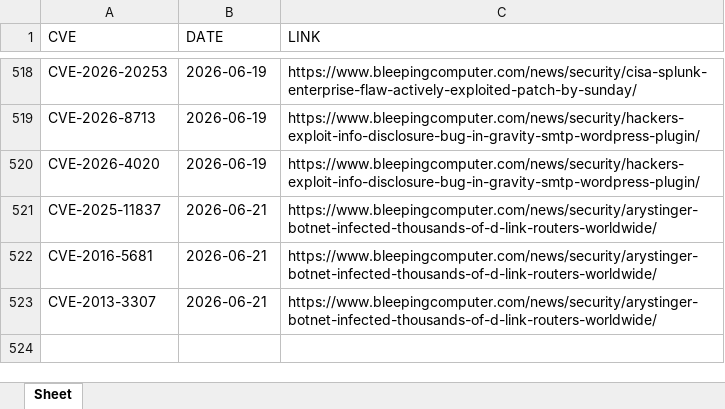
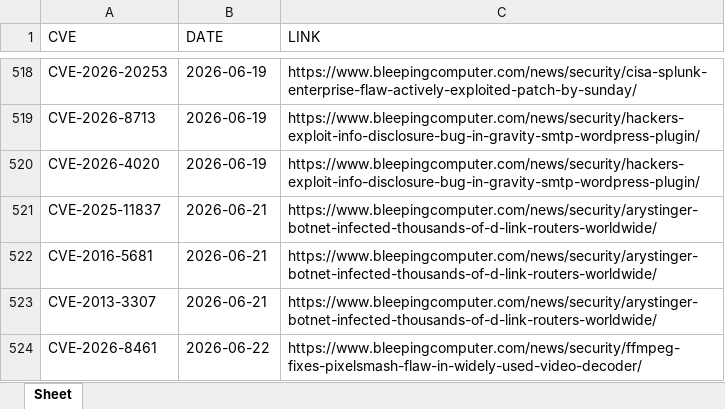
Before and after one commit to thanujbtech-lgtm/bleeping_cve, an Excel workbook: data.xlsx, sheet Sheet, drawn as a sheet; only a part is shown, gaps mark what is left out; values as stored, in another font and other column widths than the file's, no borders; the diff names each change by its address in the sheet, - before the commit and + after, or states it on an @@ line.

```diff
--- a/data.xlsx (sheet Sheet)
+++ b/data.xlsx (sheet Sheet)
+row 524: CVE-2026-8461 | 2026-06-22 | https://www.bleepingcomputer.com/news/security/ffmpeg-fixes-pixelsmash-flaw-in-widely-used-video-decoder/
```
